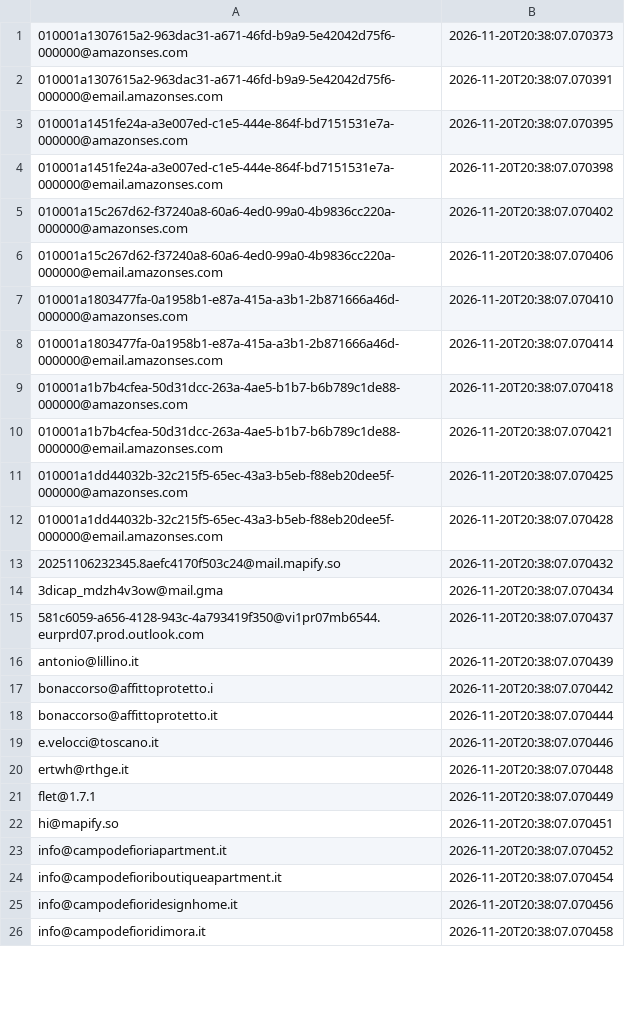
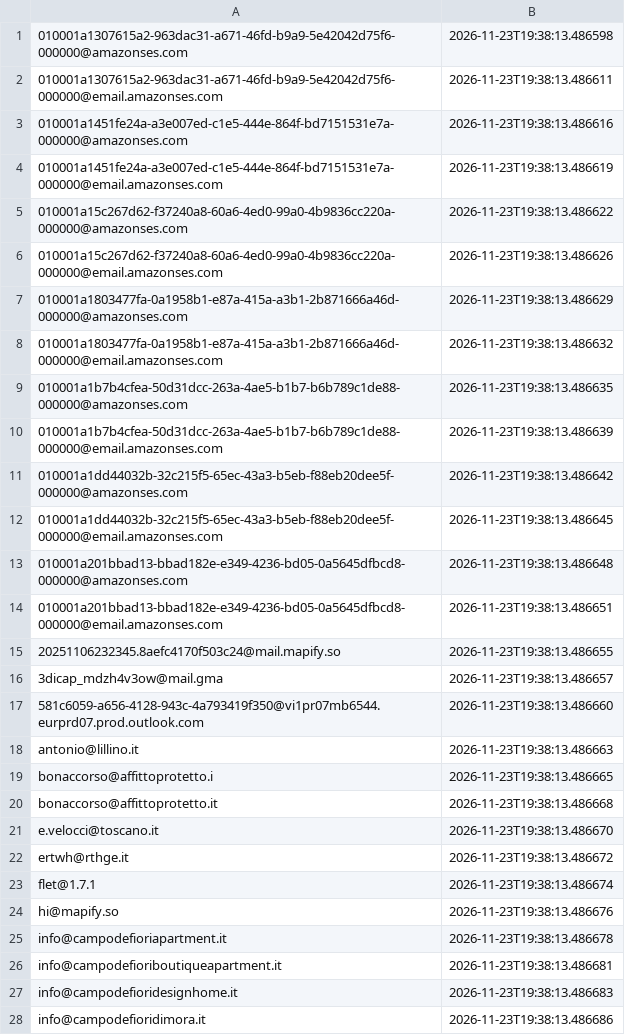
Before and after one commit to FR-Immobiliare/fotoroma-linkedin-autopilot, a CSV file: data/bounced_emails.csv, drawn as a sheet; only a part is shown; the diff covers the shown part only.

Commit message:
Auto-pulizia bounce ed aggiornamento log outreach [skip ci]

```diff
--- a/data/bounced_emails.csv
+++ b/data/bounced_emails.csv
@@ -1,26 +1,28 @@
-010001a1307615a2-963dac31-a671-46fd-b9a9-5e42042d75f6-000000@amazonses.com,2026-11-20T20:38:07.070373
-010001a1307615a2-963dac31-a671-46fd-b9a9-5e42042d75f6-000000@email.amazonses.com,2026-11-20T20:38:07.070391
-010001a1451fe24a-a3e007ed-c1e5-444e-864f-bd7151531e7a-000000@amazonses.com,2026-11-20T20:38:07.070395
-010001a1451fe24a-a3e007ed-c1e5-444e-864f-bd7151531e7a-000000@email.amazonses.com,2026-11-20T20:38:07.070398
-010001a15c267d62-f37240a8-60a6-4ed0-99a0-4b9836cc220a-000000@amazonses.com,2026-11-20T20:38:07.070402
-010001a15c267d62-f37240a8-60a6-4ed0-99a0-4b9836cc220a-000000@email.amazonses.com,2026-11-20T20:38:07.070406
-010001a1803477fa-0a1958b1-e87a-415a-a3b1-2b871666a46d-000000@amazonses.com,2026-11-20T20:38:07.070410
-010001a1803477fa-0a1958b1-e87a-415a-a3b1-2b871666a46d-000000@email.amazonses.com,2026-11-20T20:38:07.070414
-010001a1b7b4cfea-50d31dcc-263a-4ae5-b1b7-b6b789c1de88-000000@amazonses.com,2026-11-20T20:38:07.070418
-010001a1b7b4cfea-50d31dcc-263a-4ae5-b1b7-b6b789c1de88-000000@email.amazonses.com,2026-11-20T20:38:07.070421
-010001a1dd44032b-32c215f5-65ec-43a3-b5eb-f88eb20dee5f-000000@amazonses.com,2026-11-20T20:38:07.070425
-010001a1dd44032b-32c215f5-65ec-43a3-b5eb-f88eb20dee5f-000000@email.amazonses.com,2026-11-20T20:38:07.070428
-20251106232345.8aefc4170f503c24@mail.mapify.so,2026-11-20T20:38:07.070432
-3dicap_mdzh4v3ow@mail.gma,2026-11-20T20:38:07.070434
-581c6059-a656-4128-943c-4a793419f350@vi1pr07mb6544.eurprd07.prod.outlook.com,2026-11-20T20:38:07.070437
-antonio@lillino.it,2026-11-20T20:38:07.070439
-bonaccorso@affittoprotetto.i,2026-11-20T20:38:07.070442
-bonaccorso@affittoprotetto.it,2026-11-20T20:38:07.070444
-e.velocci@toscano.it,2026-11-20T20:38:07.070446
-ertwh@rthge.it,2026-11-20T20:38:07.070448
-flet@1.7.1,2026-11-20T20:38:07.070449
-hi@mapify.so,2026-11-20T20:38:07.070451
-info@campodefioriapartment.it,2026-11-20T20:38:07.070452
-info@campodefioriboutiqueapartment.it,2026-11-20T20:38:07.070454
-info@campodefioridesignhome.it,2026-11-20T20:38:07.070456
-info@campodefioridimora.it,2026-11-20T20:38:07.070458
+010001a1307615a2-963dac31-a671-46fd-b9a9-5e42042d75f6-000000@amazonses.com,2026-11-23T19:38:13.486598
+010001a1307615a2-963dac31-a671-46fd-b9a9-5e42042d75f6-000000@email.amazonses.com,2026-11-23T19:38:13.486611
+010001a1451fe24a-a3e007ed-c1e5-444e-864f-bd7151531e7a-000000@amazonses.com,2026-11-23T19:38:13.486616
+010001a1451fe24a-a3e007ed-c1e5-444e-864f-bd7151531e7a-000000@email.amazonses.com,2026-11-23T19:38:13.486619
+010001a15c267d62-f37240a8-60a6-4ed0-99a0-4b9836cc220a-000000@amazonses.com,2026-11-23T19:38:13.486622
+010001a15c267d62-f37240a8-60a6-4ed0-99a0-4b9836cc220a-000000@email.amazonses.com,2026-11-23T19:38:13.486626
+010001a1803477fa-0a1958b1-e87a-415a-a3b1-2b871666a46d-000000@amazonses.com,2026-11-23T19:38:13.486629
+010001a1803477fa-0a1958b1-e87a-415a-a3b1-2b871666a46d-000000@email.amazonses.com,2026-11-23T19:38:13.486632
+010001a1b7b4cfea-50d31dcc-263a-4ae5-b1b7-b6b789c1de88-000000@amazonses.com,2026-11-23T19:38:13.486635
+010001a1b7b4cfea-50d31dcc-263a-4ae5-b1b7-b6b789c1de88-000000@email.amazonses.com,2026-11-23T19:38:13.486639
+010001a1dd44032b-32c215f5-65ec-43a3-b5eb-f88eb20dee5f-000000@amazonses.com,2026-11-23T19:38:13.486642
+010001a1dd44032b-32c215f5-65ec-43a3-b5eb-f88eb20dee5f-000000@email.amazonses.com,2026-11-23T19:38:13.486645
+010001a201bbad13-bbad182e-e349-4236-bd05-0a5645dfbcd8-000000@amazonses.com,2026-11-23T19:38:13.486648
+010001a201bbad13-bbad182e-e349-4236-bd05-0a5645dfbcd8-000000@email.amazonses.com,2026-11-23T19:38:13.486651
+20251106232345.8aefc4170f503c24@mail.mapify.so,2026-11-23T19:38:13.486655
+3dicap_mdzh4v3ow@mail.gma,2026-11-23T19:38:13.486657
+581c6059-a656-4128-943c-4a793419f350@vi1pr07mb6544.eurprd07.prod.outlook.com,2026-11-23T19:38:13.486660
+antonio@lillino.it,2026-11-23T19:38:13.486663
+bonaccorso@affittoprotetto.i,2026-11-23T19:38:13.486665
+bonaccorso@affittoprotetto.it,2026-11-23T19:38:13.486668
+e.velocci@toscano.it,2026-11-23T19:38:13.486670
+ertwh@rthge.it,2026-11-23T19:38:13.486672
+flet@1.7.1,2026-11-23T19:38:13.486674
+hi@mapify.so,2026-11-23T19:38:13.486676
+info@campodefioriapartment.it,2026-11-23T19:38:13.486678
+info@campodefioriboutiqueapartment.it,2026-11-23T19:38:13.486681
+info@campodefioridesignhome.it,2026-11-23T19:38:13.486683
+info@campodefioridimora.it,2026-11-23T19:38:13.486686
```
Also changed, not shown: 81 edited cells elsewhere in this file.
